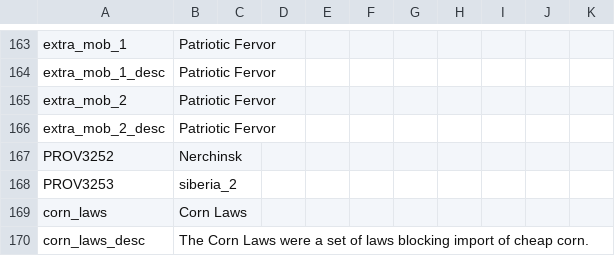
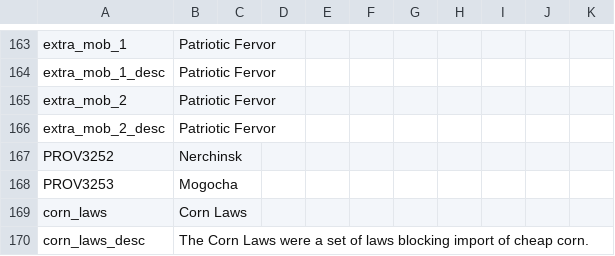
Before and after one commit to thecompanionnoob/Companion-Balance-Mod-experimental, a CSV file: CBM/localisation/CBM_other.csv, drawn as a sheet; only a part is shown, gaps mark what is left out.

```diff
--- a/CBM/localisation/CBM_other.csv
+++ b/CBM/localisation/CBM_other.csv
@@ -167,3 +167,3 @@ extra_mob_2_desc;Patriotic Fervor;;;;;;
 PROV3252;Nerchinsk;;;;;;
-PROV3253;siberia_2;;;;;;
+PROV3253;Mogocha;;;;;;
 corn_laws;Corn Laws;;;;;;
```
Also changed, not shown: 2 other files.
